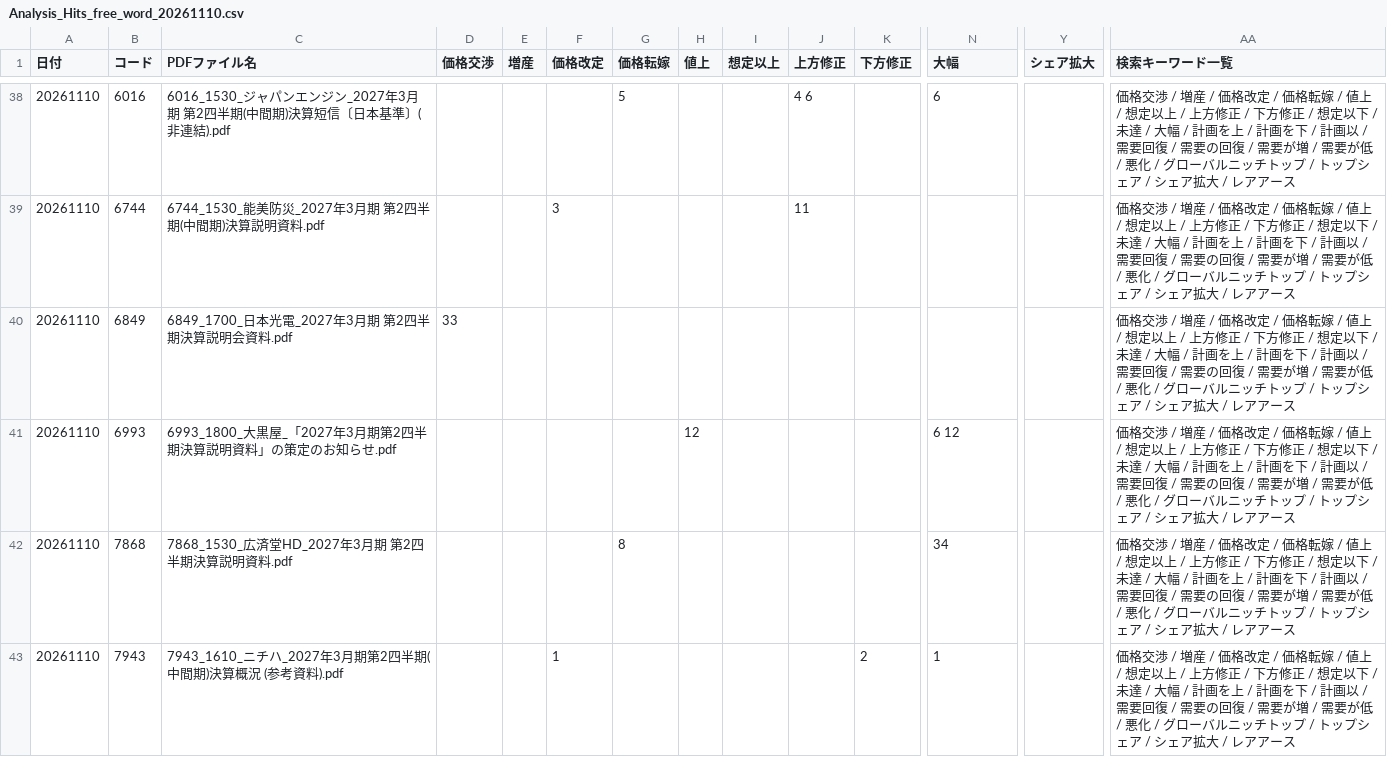
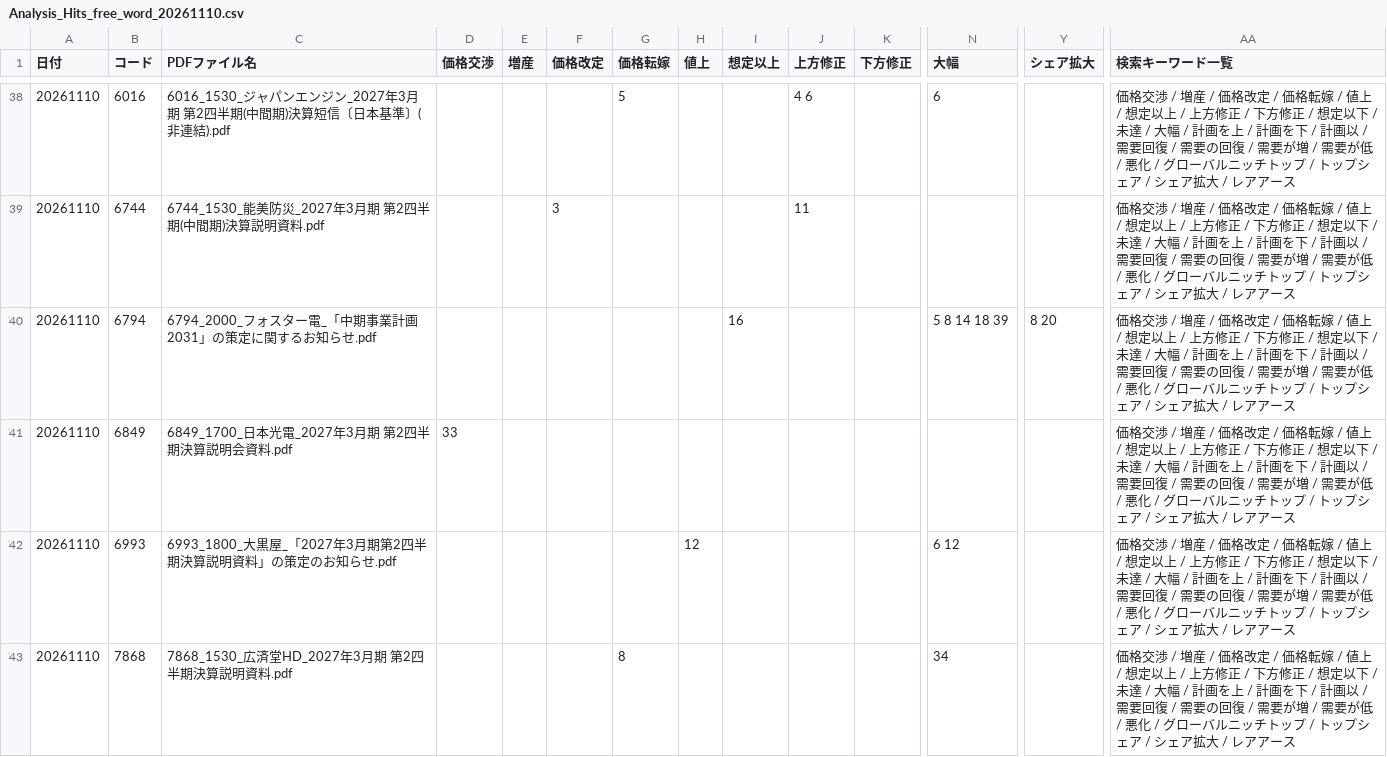
Before and after one commit to onokazu777/tdnet-viewer, a CSV file: data/search/Analysis_Hits_free_word_20261110.csv, drawn as a sheet; only a part is shown, gaps mark what is left out; the shorter side is filled out with more unchanged rows; rows hold the shown columns only; the diff covers the shown part only; the diff names each change by its address in the sheet, - before the commit and + after, or states it on an @@ line.

```diff
--- a/data/search/Analysis_Hits_free_word_20261110.csv
+++ b/data/search/Analysis_Hits_free_word_20261110.csv
+row 40: 20261110 | 6794 | 6794_2000_フォスター電_「中期事業計画2031」の策定に関するお知らせ.pdf |  |  |  |  |  | 16 |  |  | 5 8 14 18 39 | 8 20 | 価格交渉 / 増産 / 価格改定 / 価格転嫁 / 値上 / 想定以上 / 上方修正 / 下方修正 / 想定以下 / 未達 / 大幅 / 計画を上 / 計画を下 / 計画以 / 需要回復 / 需要の回復 / 需要が増 / 需要が低 / 悪化 / グローバルニッチトップ / トップシェア / シェア拡大 / レアアース
```
Also changed, not shown: 2 added rows elsewhere in this file, data/search/PDF_Search_Result_Distribution_free_word_20261110_sh.csv, 5 other files.
